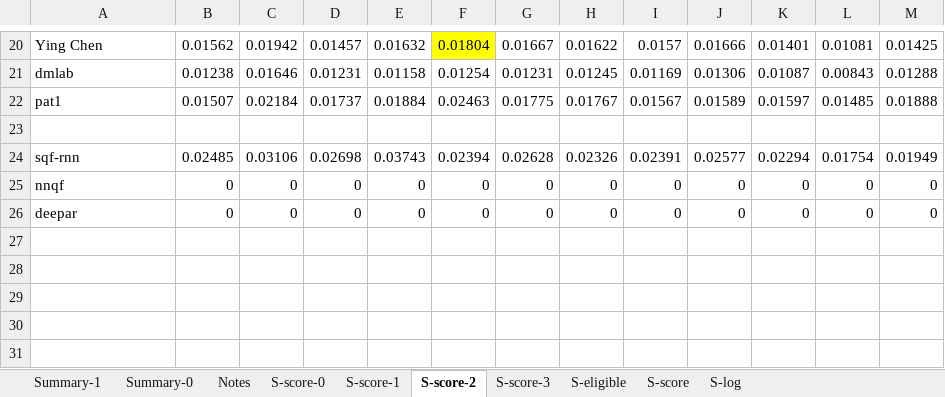
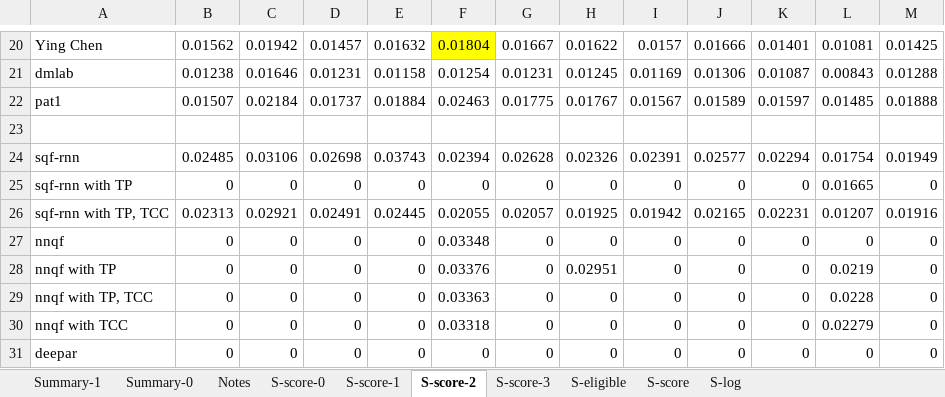
Before and after one commit to pavelzw/GEFCom14-S-comparison, an Excel workbook: scores.xlsx, sheet S-score-2, drawn as a sheet; only a part is shown, gaps mark what is left out; values as stored, in another font and other column widths than the file's, no borders; addresses are those after the commit; the diff names each change by its address in the sheet, - before the commit and + after, or states it on an @@ line.

```diff
--- a/scores.xlsx (sheet S-score-2)
+++ b/scores.xlsx (sheet S-score-2)
+row 25: sqf-rnn with TP | 0 | 0 | 0 | 0 | 0 | 0 | 0 | 0 | 0 | 0 | 0.01665 | 0
+row 26: sqf-rnn with TP, TCC | 0.02313 | 0.02921 | 0.02491 | 0.02445 | 0.02055 | 0.02057 | 0.01925 | 0.01942 | 0.02165 | 0.02231 | 0.01207 | 0.01916
-F27: 0
+F27: 0.03348
+row 28: nnqf with TP | 0 | 0 | 0 | 0 | 0.03376 | 0 | 0.02951 | 0 | 0 | 0 | 0.0219 | 0
+row 29: nnqf with TP, TCC | 0 | 0 | 0 | 0 | 0.03363 | 0 | 0 | 0 | 0 | 0 | 0.0228 | 0
+row 30: nnqf with TCC | 0 | 0 | 0 | 0 | 0.03318 | 0 | 0 | 0 | 0 | 0 | 0.02279 | 0
```
Also changed, not shown: sheet S-score-3, sheet S-score-0, formulas that keep their value, 14 other files.
